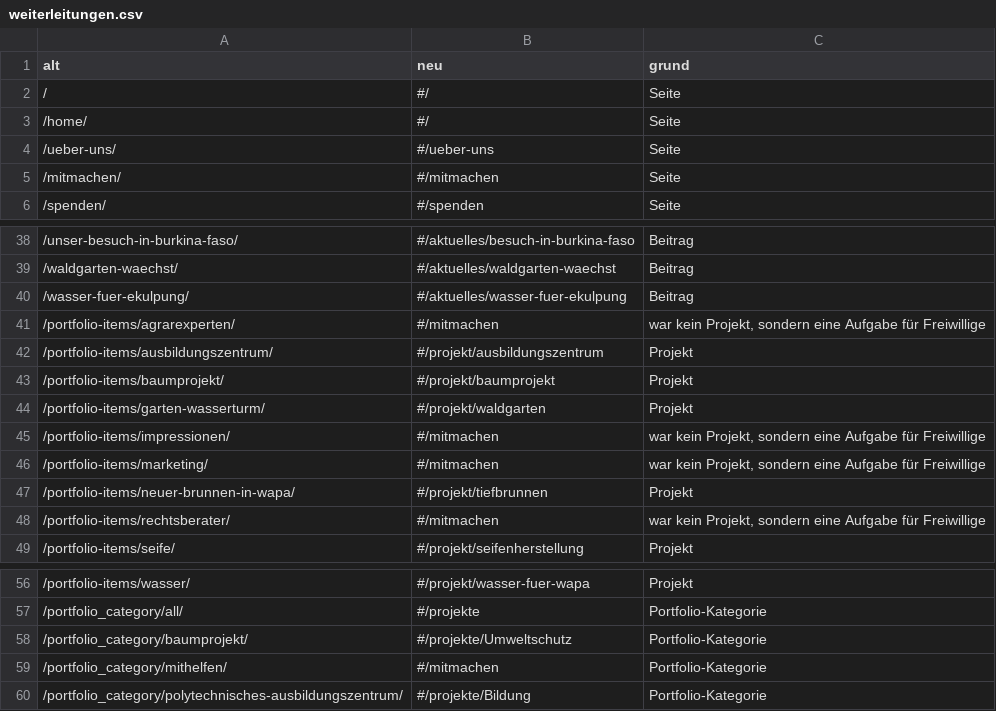
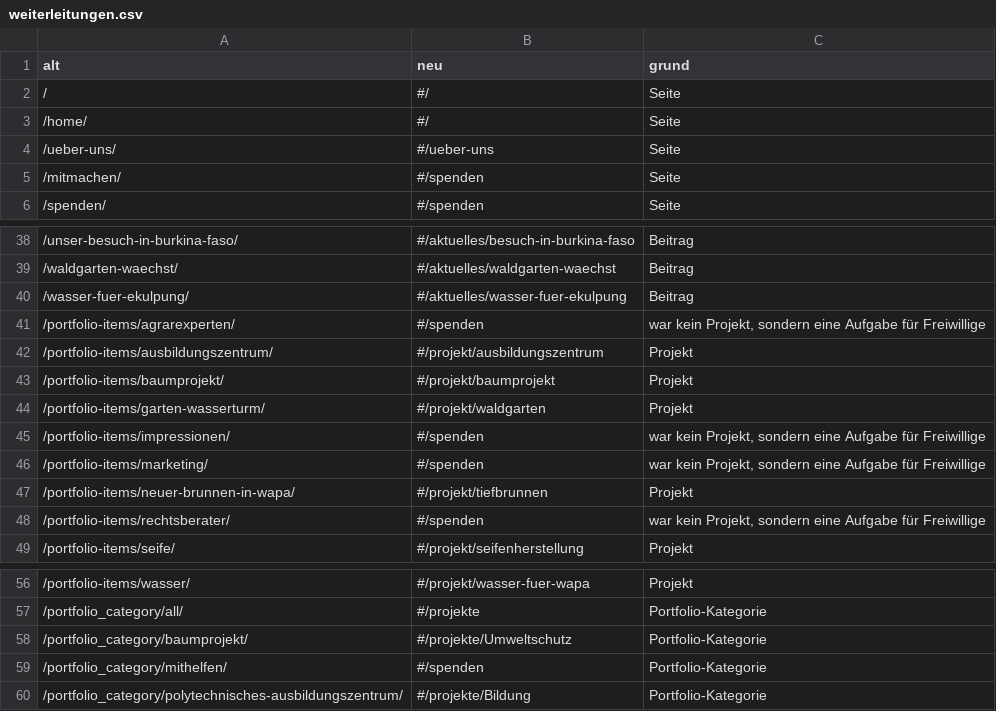
Before and after one commit to marksmagister/wapa-website-entwurf, a CSV file: src/weiterleitungen.csv, drawn as a sheet; only a part is shown, gaps mark what is left out.

```diff
--- a/src/weiterleitungen.csv
+++ b/src/weiterleitungen.csv
@@ -4,3 +4,3 @@ alt,neu,grund
 /ueber-uns/,#/ueber-uns,Seite
-/mitmachen/,#/mitmachen,Seite
+/mitmachen/,#/spenden,Seite
 /spenden/,#/spenden,Seite
@@ -40,3 +40,3 @@ alt,neu,grund
 /wasser-fuer-ekulpung/,#/aktuelles/wasser-fuer-ekulpung,Beitrag
-/portfolio-items/agrarexperten/,#/mitmachen,"war kein Projekt, sondern eine Aufgabe für Freiwillige"
+/portfolio-items/agrarexperten/,#/spenden,"war kein Projekt, sondern eine Aufgabe für Freiwillige"
 /portfolio-items/ausbildungszentrum/,#/projekt/ausbildungszentrum,Projekt
@@ -44,6 +44,6 @@ alt,neu,grund
 /portfolio-items/garten-wasserturm/,#/projekt/waldgarten,Projekt
-/portfolio-items/impressionen/,#/mitmachen,"war kein Projekt, sondern eine Aufgabe für Freiwillige"
-/portfolio-items/marketing/,#/mitmachen,"war kein Projekt, sondern eine Aufgabe für Freiwillige"
+/portfolio-items/impressionen/,#/spenden,"war kein Projekt, sondern eine Aufgabe für Freiwillige"
+/portfolio-items/marketing/,#/spenden,"war kein Projekt, sondern eine Aufgabe für Freiwillige"
 /portfolio-items/neuer-brunnen-in-wapa/,#/projekt/tiefbrunnen,Projekt
-/portfolio-items/rechtsberater/,#/mitmachen,"war kein Projekt, sondern eine Aufgabe für Freiwillige"
+/portfolio-items/rechtsberater/,#/spenden,"war kein Projekt, sondern eine Aufgabe für Freiwillige"
 /portfolio-items/seife/,#/projekt/seifenherstellung,Projekt
@@ -58,3 +58,3 @@ alt,neu,grund
 /portfolio_category/baumprojekt/,#/projekte/Umweltschutz,Portfolio-Kategorie
-/portfolio_category/mithelfen/,#/mitmachen,Portfolio-Kategorie
+/portfolio_category/mithelfen/,#/spenden,Portfolio-Kategorie
 /portfolio_category/polytechnisches-ausbildungszentrum/,#/projekte/Bildung,Portfolio-Kategorie
```
Also changed, not shown: 7 other files.
